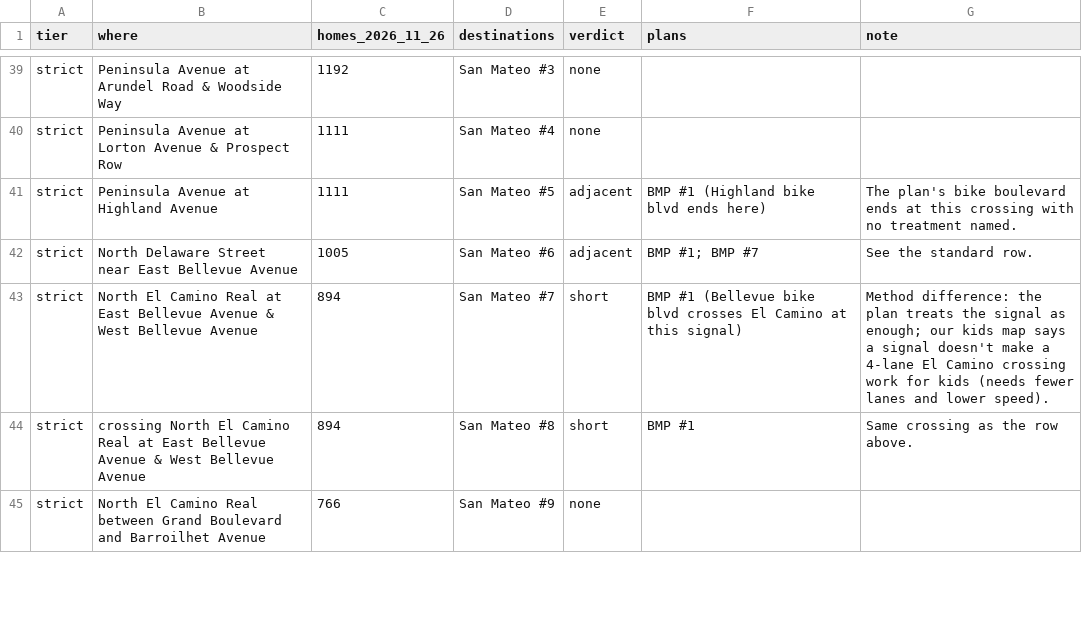
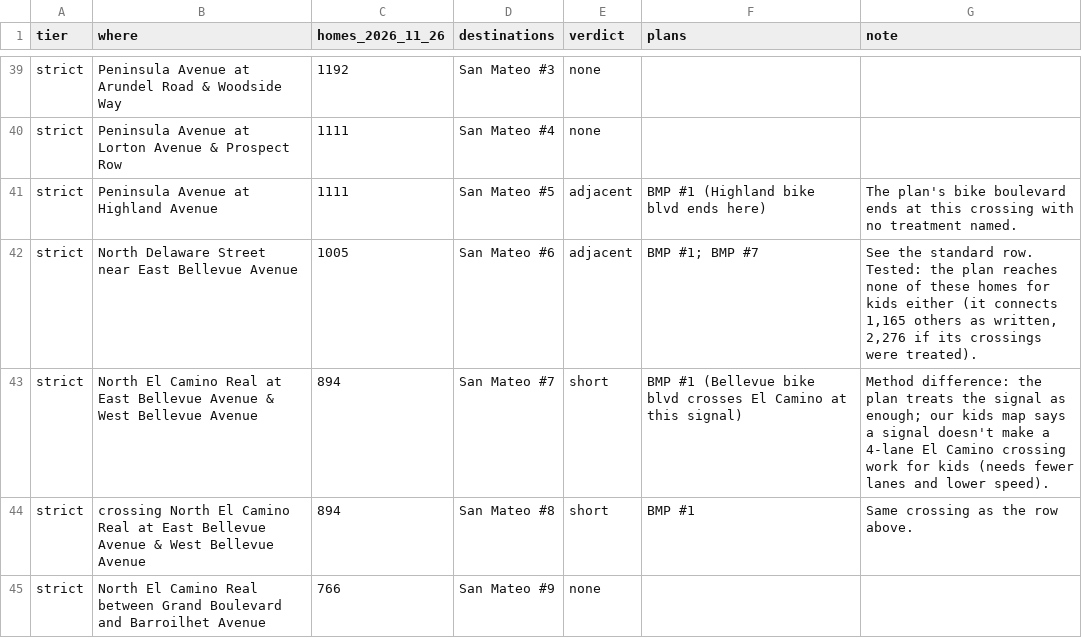
Before and after one commit to mmautner/bike-islands, a CSV file: data/city_plans/alignment.csv, drawn as a sheet; only a part is shown, gaps mark what is left out; the diff covers the shown part only.

Commit message:
Test the city's own routes against our fixes, and list the Street View checks
- pipeline/plan_scenarios.py (run by run.sh): applies a set of plan segments at once (data/city_plans/scenarios.csv)
  with each segment's treatment, scored as our fixes are (every crossing on a fixed street treated) and as
  written (only named crossings), and counts how many of our fix's homes the plan's version reaches.
- 2nd Ave: BMP #15's 3rd/4th protected lanes connect all 430 of its homes (540 of 573 for kids), as written.
- N Delaware at Bellevue: the plan's Delaware/Claremont/Bellevue package reaches none of its 1,005 homes, one
  census block whose only mapped exit is a driveway onto the block of Delaware the plan leaves alone.
- data/field_checks/TO_CHECK.md: 12 Street View checks, with links, raised by the plan comparison.

```diff
--- a/data/city_plans/alignment.csv
+++ b/data/city_plans/alignment.csv
@@ -41,2 +41,2 @@ strict,Peninsula Avenue at Lorton Avenue & Prospect Row,1111,San Mateo #4,none,,
 strict,Peninsula Avenue at Highland Avenue,1111,San Mateo #5,adjacent,BMP #1 (Highland bike blvd ends here),The plan's bike boulevard ends at this crossing with no treatment named.
-strict,North Delaware Street near East Bellevue Avenue,1005,San Mateo #6,adjacent,BMP #1; BMP #7,See the standard row.
+strict,North Delaware Street near East Bellevue Avenue,1005,San Mateo #6,adjacent,BMP #1; BMP #7,"See the standard row. Tested: the plan reaches none of these homes for kids either (it connects 1,165 others as written, 2,276 if its crossings were treated)."
```
Also changed, not shown: 7 edited cells elsewhere in this file, 7 other files.
